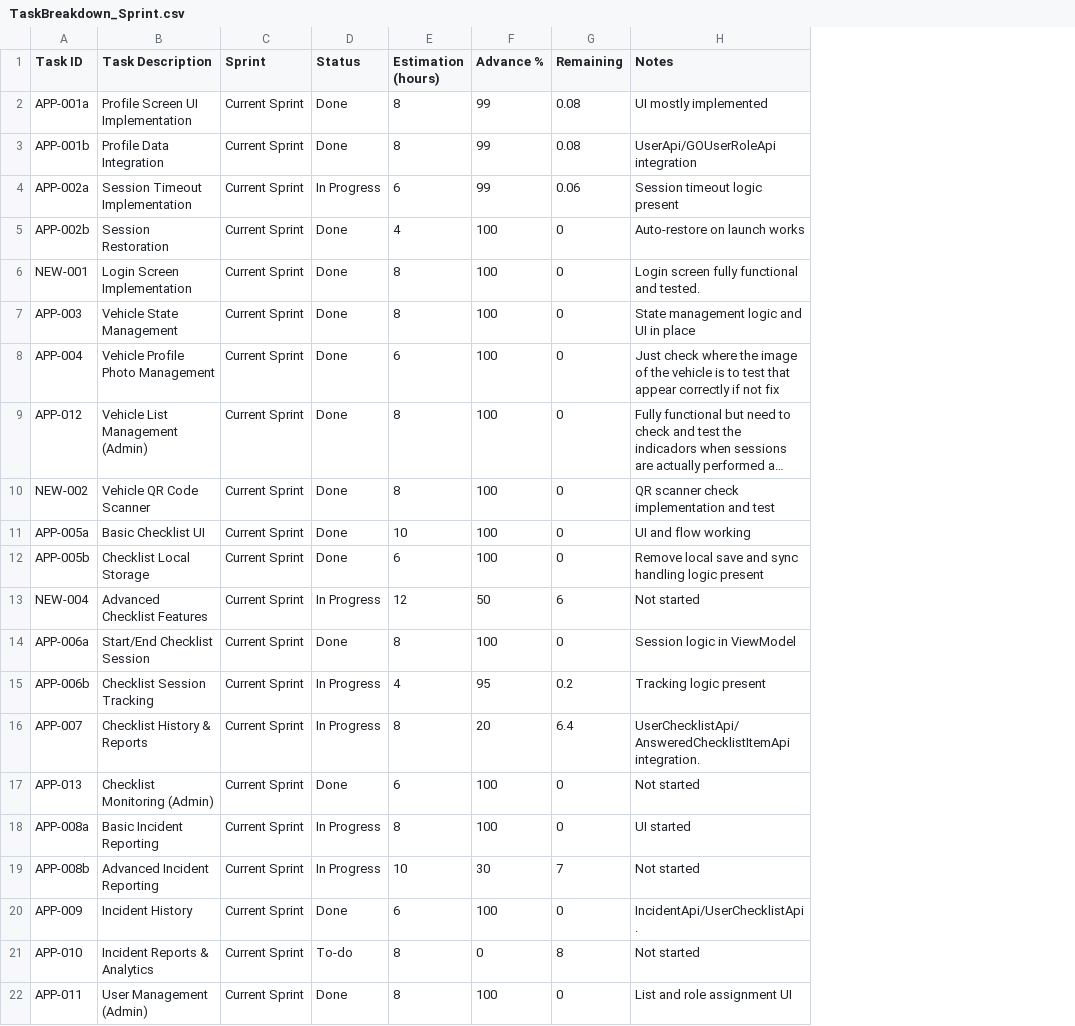
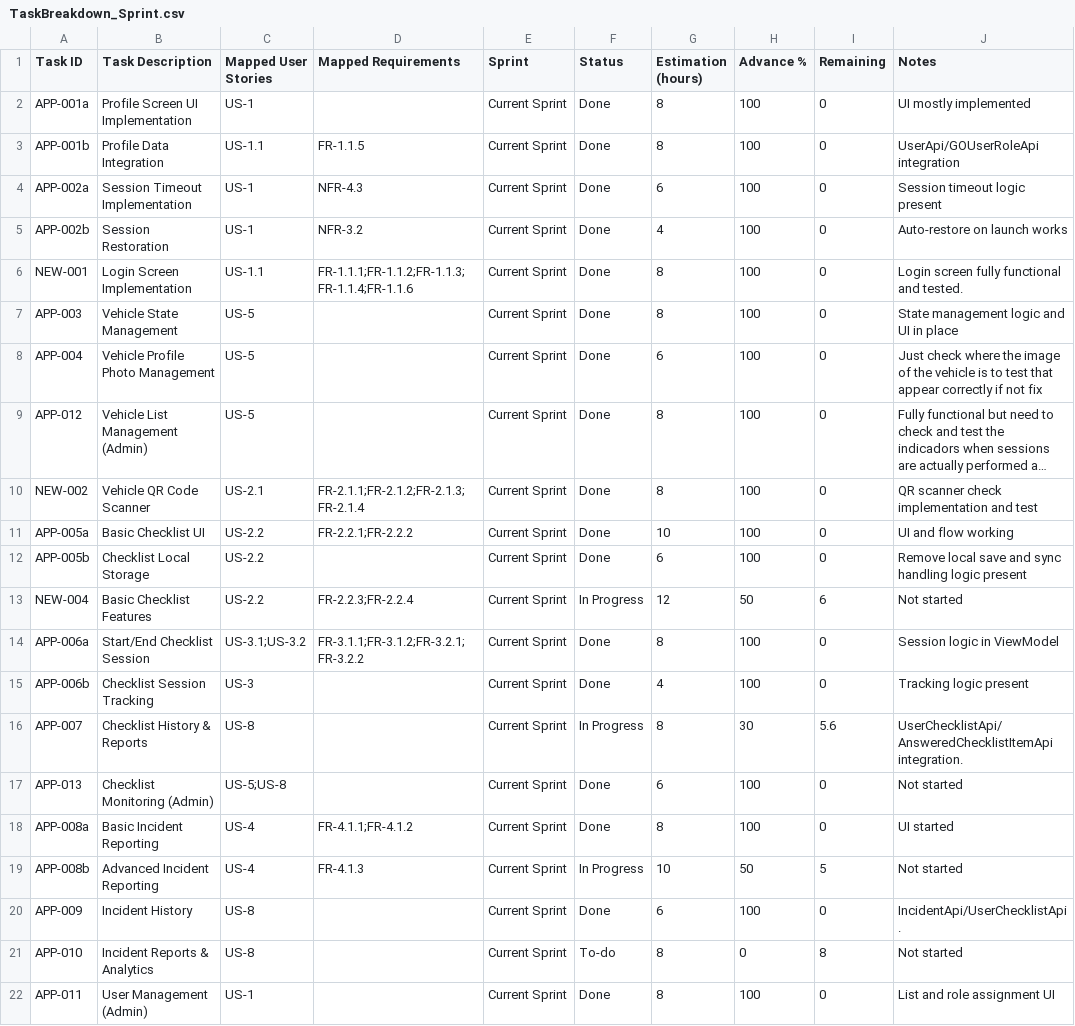
Before and after one commit to Diegollmll/HaulmasterAppAndroid, a CSV file: TaskBreakdown_Sprint.csv, drawn as a sheet; only a part is shown; long unchanged cells end in …; addresses are those after the commit; the diff names each change by its address in the sheet, - before the commit and + after, or states it on an @@ line.

```diff
--- a/TaskBreakdown_Sprint.csv
+++ b/TaskBreakdown_Sprint.csv
+column C (Mapped User Stories), rows 2-22: US-1 | US-1.1 | US-1 | US-1 | US-1.1 | US-5 | US-5 | US-5 | US-2.1 | US-2.2 | US-2.2 | US-2.2 | US-3.1;US-3.2 | US-3 | US-8 | US-5;US-8 | US-4 | US-4 | US-8 | US-8 | US-1
+column D (Mapped Requirements), rows 3-19: FR-1.1.5 | NFR-4.3 | NFR-3.2 | FR-1.1.1;FR-1.1.2;FR-1.1.3;FR-1.1.4;FR-1.1.6 |  |  |  | FR-2.1.1;FR-2.1.2;FR-2.1.3;FR-2.1.4 | FR-2.2.1;FR-2.2.2 |  | FR-2.2.3;FR-2.2.4 | FR-3.1.1;FR-3.1.2;FR-3.2.1;FR-3.2.2 |  |  |  | FR-4.1.1;FR-4.1.2 | FR-4.1.3
-H2:H4 (Advance %): 99
+H2:H4 (Advance %): 100
-I2:I3 (Remaining): 0.08
+I2:I3 (Remaining): 0
-F4 (Status): In Progress
+F4 (Status): Done
-I4 (Remaining): 0.06
+I4 (Remaining): 0
-B13 (Task Description): Advanced Checklist Features
+B13 (Task Description): Basic Checklist Features
-F15 (Status): In Progress
+F15 (Status): Done
-H15 (Advance %): 95
+H15 (Advance %): 100
-I15 (Remaining): 0.2
+I15 (Remaining): 0
-H16 (Advance %): 20
+H16 (Advance %): 30
-I16 (Remaining): 6.4
+I16 (Remaining): 5.6
-F18 (Status): In Progress
+F18 (Status): Done
-H19 (Advance %): 30
+H19 (Advance %): 50
-I19 (Remaining): 7
+I19 (Remaining): 5
```
Also changed, not shown: 58 other files.
